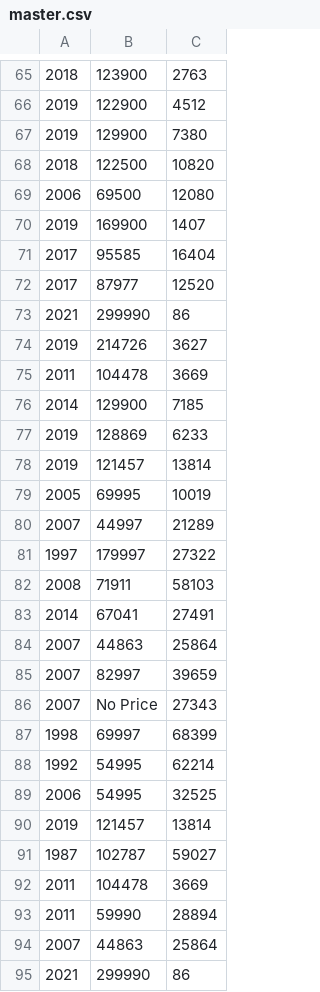
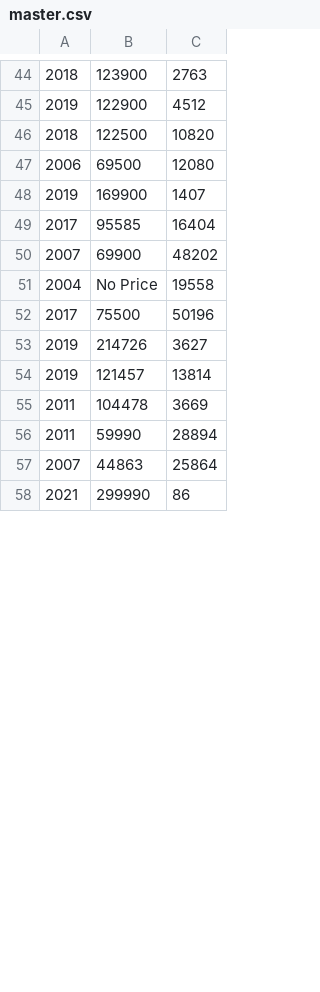
Before and after one commit to JacksonCrawford/cardata, a CSV file: output/master.csv, drawn as a sheet; only a part is shown, gaps mark what is left out; the diff covers the shown part only.

```diff
--- a/output/master.csv
+++ b/output/master.csv
@@ -66,3 +45,2 @@
 2019,122900,4512
-2019,129900,7380
 2018,122500,10820
@@ -71,22 +49,7 @@
 2017,95585,16404
-2017,87977,12520
-2021,299990,86
+2007,69900,48202
+2004,No Price,19558
+2017,75500,50196
 2019,214726,3627
-2011,104478,3669
-2014,129900,7185
-2019,128869,6233
 2019,121457,13814
-2005,69995,10019
-2007,44997,21289
-1997,179997,27322
-2008,71911,58103
-2014,67041,27491
-2007,44863,25864
-2007,82997,39659
-2007,No Price,27343
-1998,69997,68399
-1992,54995,62214
-2006,54995,32525
-2019,121457,13814
-1987,102787,59027
 2011,104478,3669
```
Also changed, not shown: 33 removed rows, 10 moved rows and 2 edited cells elsewhere in this file, output/autotrader.csv, output/cargurus.csv, 2 other files.
